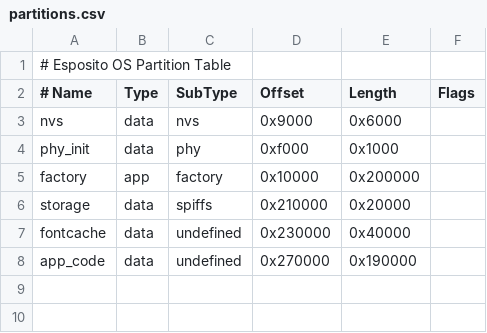
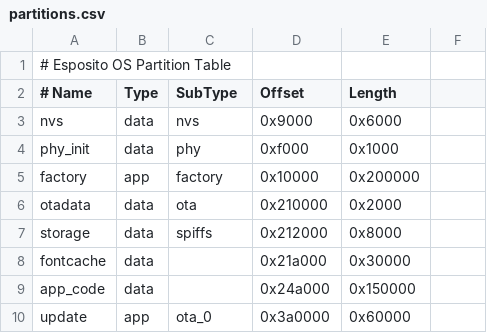
Before and after one commit to ralsina/esposito, a CSV file: partitions.csv, drawn as a sheet; addresses are those after the commit; the diff names each change by its address in the sheet, - before the commit and + after, or states it on an @@ line.

```diff
--- a/partitions.csv
+++ b/partitions.csv
-F2: Flags
+F2: (empty)
+row 6: otadata | data | ota | 0x210000 | 0x2000
-D7 (Offset): 0x210000
+D7 (Offset): 0x212000
-E7 (Length): 0x20000
+E7 (Length): 0x8000
-C8:C9 (SubType): undefined
+C8:C9 (SubType): (empty)
-D8 (Offset): 0x230000
+D8 (Offset): 0x21a000
-E8 (Length): 0x40000
+E8 (Length): 0x30000
-D9 (Offset): 0x270000
+D9 (Offset): 0x24a000
-E9 (Length): 0x190000
+E9 (Length): 0x150000
+row 10: update | app | ota_0 | 0x3a0000 | 0x60000
```
Also changed, not shown: 5 other files.
